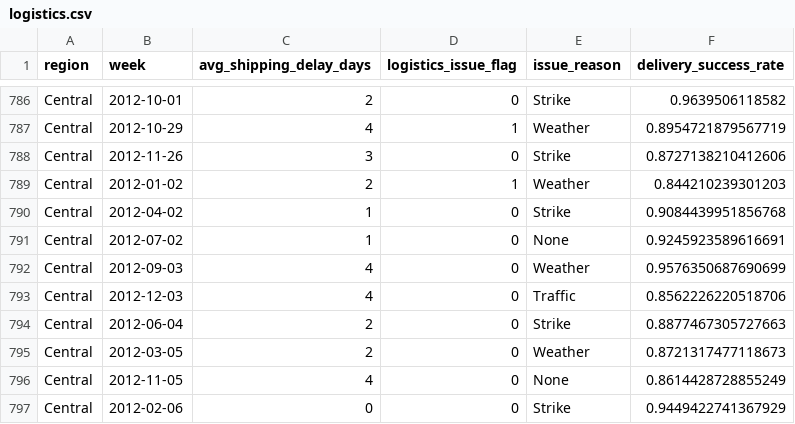
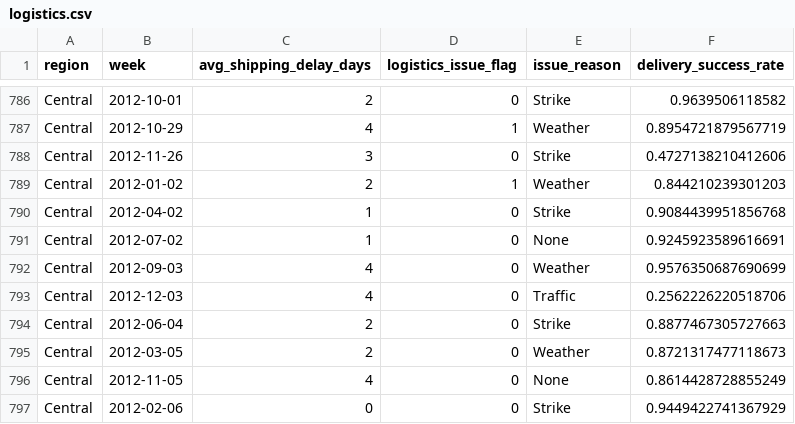
Before and after one commit to gokulakrishnanbalaji/Agentic-AI-for-RCA, a CSV file: synthetic_data/logistics.csv, drawn as a sheet; only a part is shown, gaps mark what is left out.

```diff
--- a/synthetic_data/logistics.csv
+++ b/synthetic_data/logistics.csv
@@ -787,3 +787,3 @@ Central,2012-10-01,2,0,Strike,0.9639506118582
 Central,2012-10-29,4,1,Weather,0.8954721879567719
-Central,2012-11-26,3,0,Strike,0.8727138210412606
+Central,2012-11-26,3,0,Strike,0.4727138210412606
 Central,2012-01-02,2,1,Weather,0.844210239301203
@@ -792,3 +792,3 @@ Central,2012-07-02,1,0,None,0.9245923589616691
 Central,2012-09-03,4,0,Weather,0.9576350687690699
-Central,2012-12-03,4,0,Traffic,0.8562226220518706
+Central,2012-12-03,4,0,Traffic,0.2562226220518706
 Central,2012-06-04,2,0,Strike,0.8877467305727663
```
Also changed, not shown: synthetic_data/external_factors.csv.
